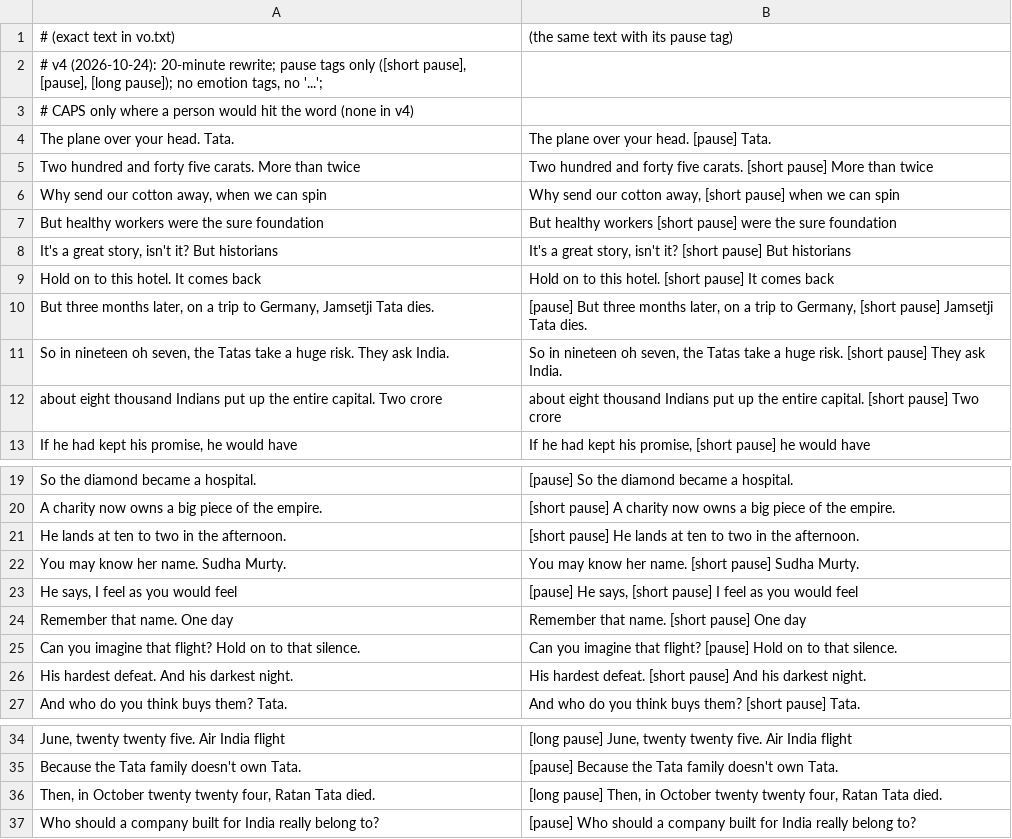
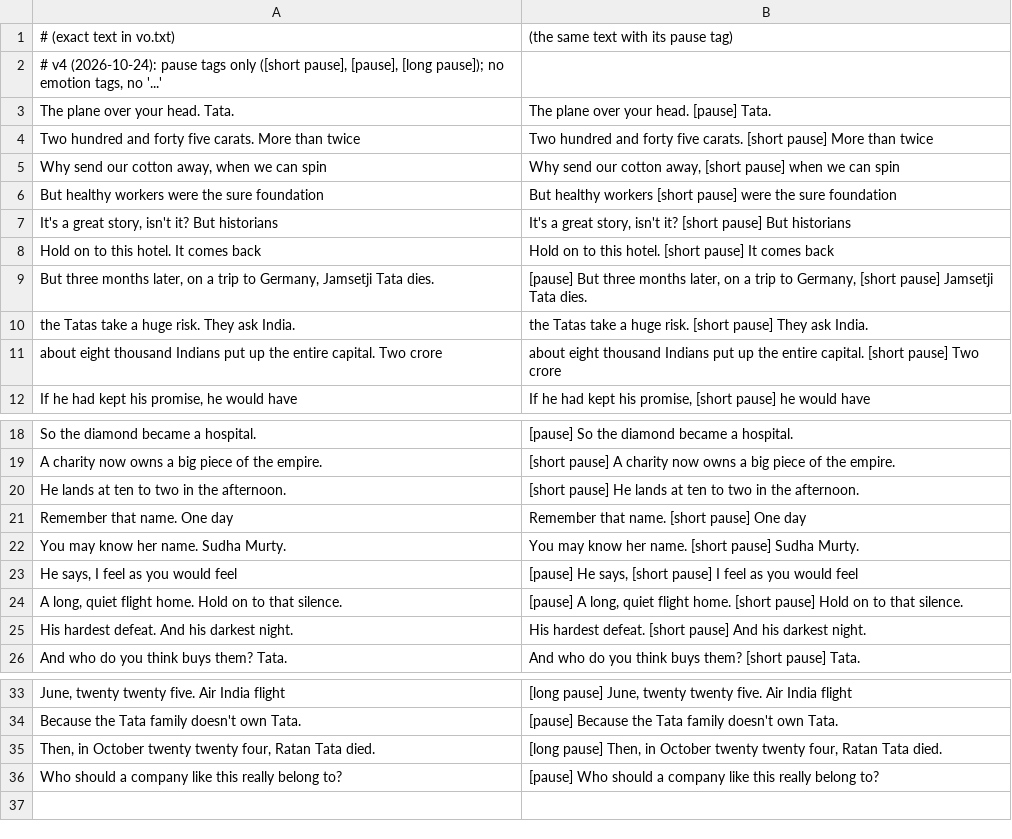
Before and after one commit to mkmk749278/Built-on-Bharat, a TSV file: films/tata-history/script/performance_map.tsv, drawn as a sheet; only a part is shown, gaps mark what is left out.

```diff
--- a/films/tata-history/script/performance_map.tsv
+++ b/films/tata-history/script/performance_map.tsv
@@ -1,4 +1,3 @@
 # (exact text in vo.txt)	(the same text with its pause tag)
-# v4 (2026-10-24): 20-minute rewrite; pause tags only ([short pause], [pause], [long pause]); no emotion tags, no '...';
-# CAPS only where a person would hit the word (none in v4)
+# v4 (2026-10-24): pause tags only ([short pause], [pause], [long pause]); no emotion tags, no '...'
 The plane over your head. Tata.	The plane over your head. [pause] Tata.
@@ -10,3 +9,3 @@ Hold on to this hotel. It comes back	Hold on to this hotel. [short pause] It com
 But three months later, on a trip to Germany, Jamsetji Tata dies.	[pause] But three months later, on a trip to Germany, [short pause] Jamsetji Tata dies.
-So in nineteen oh seven, the Tatas take a huge risk. They ask India.	So in nineteen oh seven, the Tatas take a huge risk. [short pause] They ask India.
+the Tatas take a huge risk. They ask India.	the Tatas take a huge risk. [short pause] They ask India.
 about eight thousand Indians put up the entire capital. Two crore	about eight thousand Indians put up the entire capital. [short pause] Two crore
@@ -21,6 +20,6 @@ A charity now owns a big piece of the empire.	[short pause] A charity now owns a
 He lands at ten to two in the afternoon.	[short pause] He lands at ten to two in the afternoon.
+Remember that name. One day	Remember that name. [short pause] One day
 You may know her name. Sudha Murty.	You may know her name. [short pause] Sudha Murty.
 He says, I feel as you would feel	[pause] He says, [short pause] I feel as you would feel
-Remember that name. One day	Remember that name. [short pause] One day
-Can you imagine that flight? Hold on to that silence.	Can you imagine that flight? [pause] Hold on to that silence.
+A long, quiet flight home. Hold on to that silence.	[pause] A long, quiet flight home. [short pause] Hold on to that silence.
 His hardest defeat. And his darkest night.	His hardest defeat. [short pause] And his darkest night.
@@ -36,2 +35,2 @@ Because the Tata family doesn't own Tata.	[pause] Because the Tata family doesn'
 Then, in October twenty twenty four, Ratan Tata died.	[long pause] Then, in October twenty twenty four, Ratan Tata died.
-Who should a company built for India really belong to?	[pause] Who should a company built for India really belong to?
+Who should a company like this really belong to?	[pause] Who should a company like this really belong to?
```
Also changed, not shown: films/tata-history/claims.csv, 6 other files.
